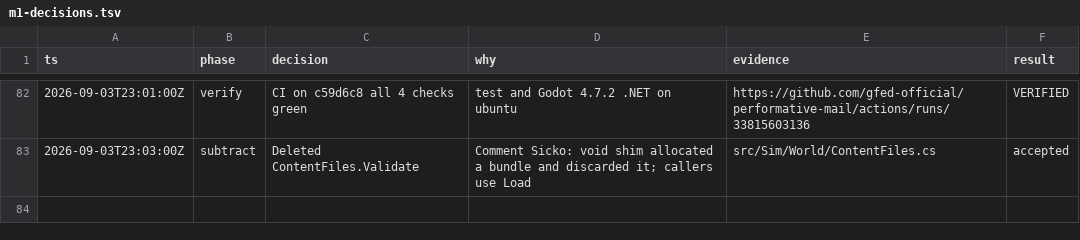
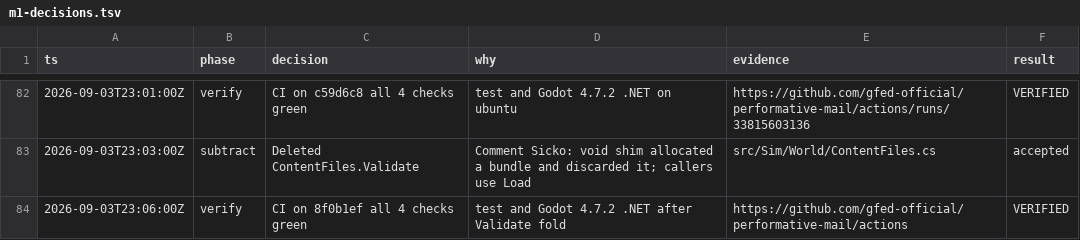
Before and after one commit to gfed-official/performative-mail, a TSV file: docs/m1-decisions.tsv, drawn as a sheet; only a part is shown, gaps mark what is left out.

```diff
--- a/docs/m1-decisions.tsv
+++ b/docs/m1-decisions.tsv
@@ -83 +83,2 @@ ts	phase	decision	why	evidence	result
 2026-09-03T23:03:00Z	subtract	Deleted ContentFiles.Validate	Comment Sicko: void shim allocated a bundle and discarded it; callers use Load	src/Sim/World/ContentFiles.cs	accepted
+2026-09-03T23:06:00Z	verify	CI on 8f0b1ef all 4 checks green	test and Godot 4.7.2 .NET after Validate fold	https://github.com/gfed-official/performative-mail/actions	VERIFIED
```
